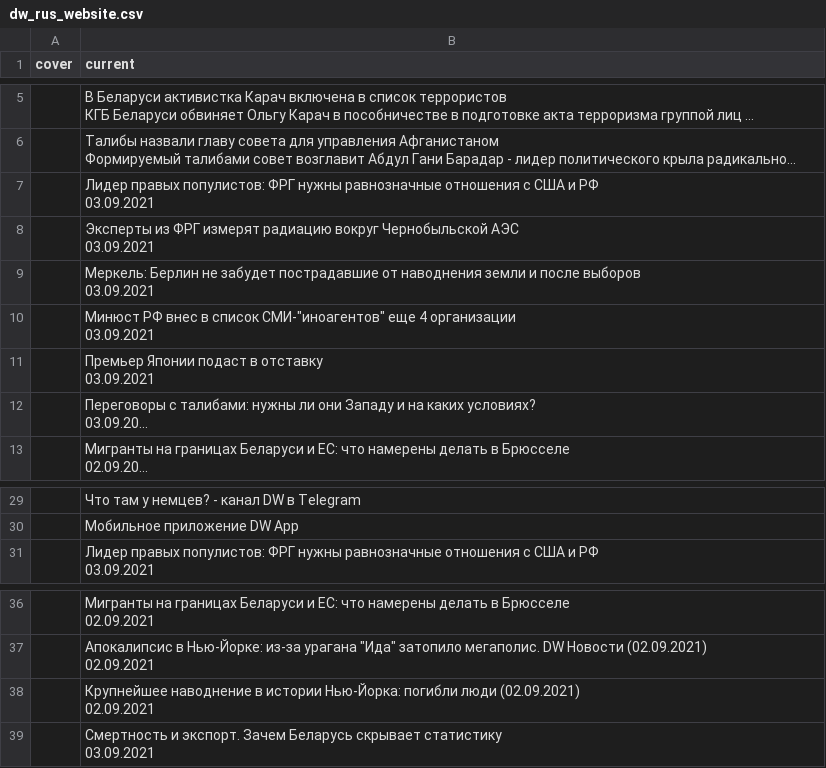
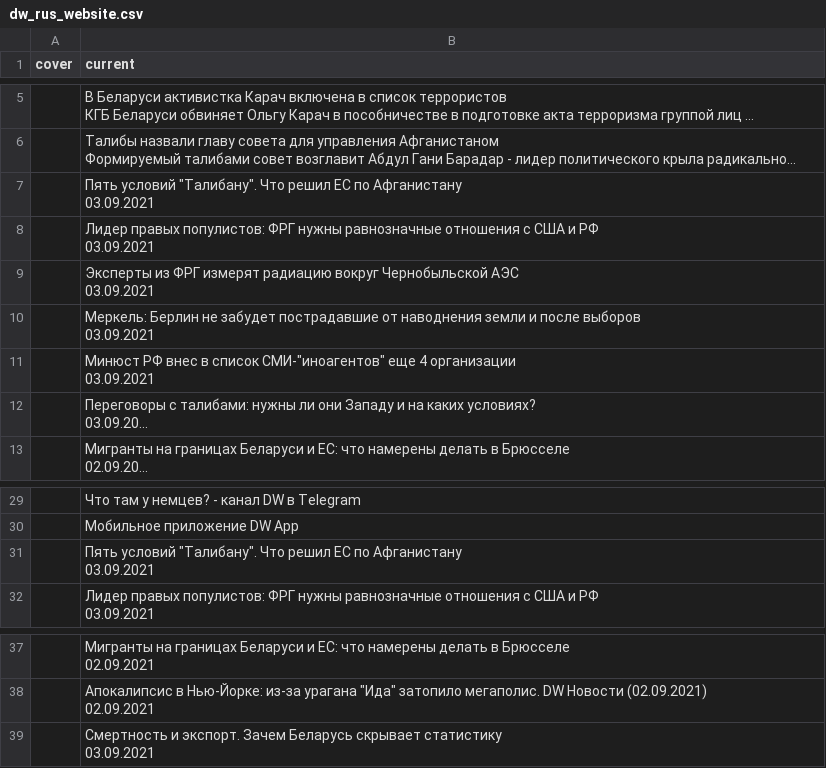
Before and after one commit to bujanowski/Scraping_DW_website, a CSV file: dw_rus_website.csv, drawn as a sheet; only a part is shown, gaps mark what is left out; long unchanged cells end in …; removed rows and columns are numbered as before the commit, all else as after; ↵ is a line break in a cell; the diff names each change by its address in the sheet, - before the commit and + after, or states it on an @@ line.

```diff
--- a/dw_rus_website.csv
+++ b/dw_rus_website.csv
+row 7:  | Пять условий "Талибану". Что решил ЕС по Афганистану ↵ 03.09.2021
-row 11:  | Премьер Японии подаст в отставку ↵ 03.09.2021
+row 31:  | Пять условий "Талибану". Что решил ЕС по Афганистану ↵ 03.09.2021
-row 38:  | Крупнейшее наводнение в истории Нью-Йорка: погибли люди (02.09.2021) ↵ 02.09.2021
```
